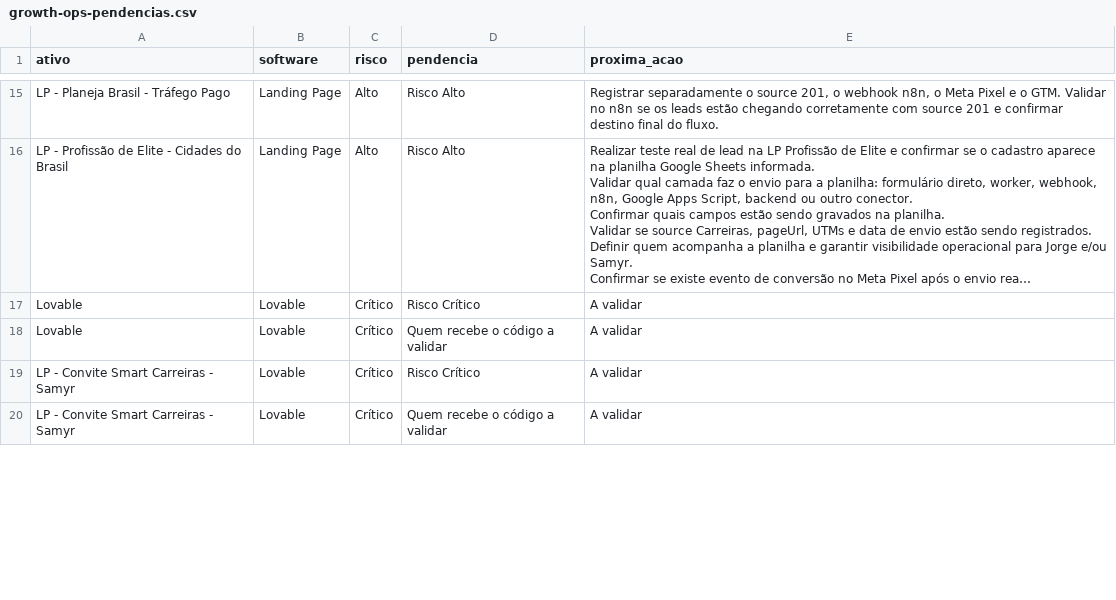
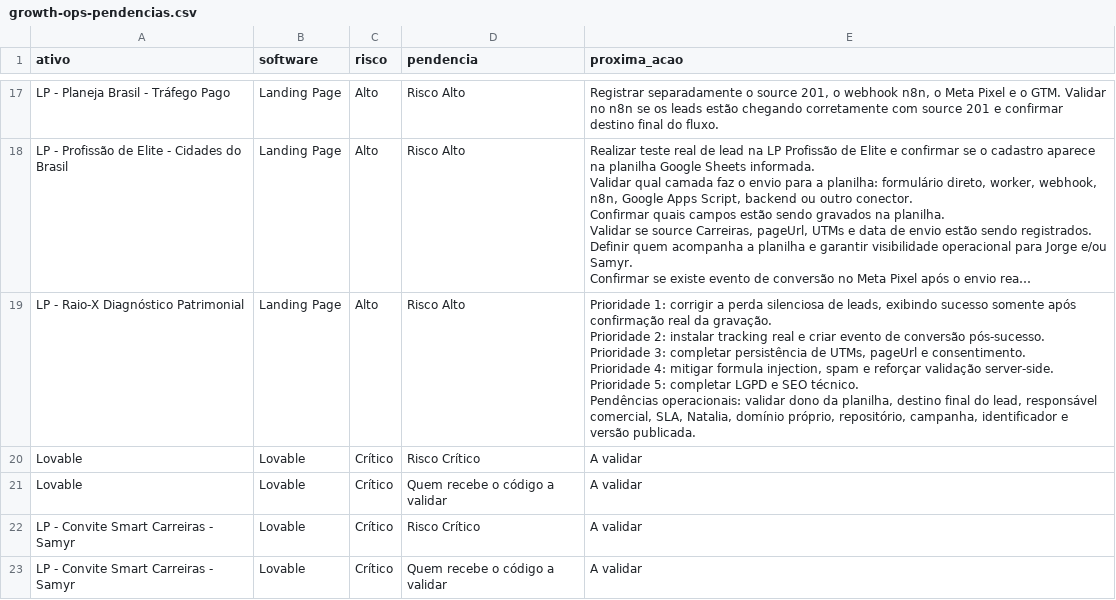
Before and after one commit to gestaobankrio-code/growth-ops-investsmart, a CSV file: exports/growth-ops-pendencias.csv, drawn as a sheet; only a part is shown, gaps mark what is left out; long unchanged cells end in …; ↵ is a line break in a cell; the diff covers the shown part only; the diff names each change by its address in the sheet, - before the commit and + after, or states it on an @@ line.

```diff
--- a/exports/growth-ops-pendencias.csv
+++ b/exports/growth-ops-pendencias.csv
+row 19: LP - Raio-X Diagnóstico Patrimonial | Landing Page | Alto | Risco Alto | Prioridade 1: corrigir a perda silenciosa de leads, exibindo sucesso somente após confirmação real da gravação. ↵ Prioridade 2: instalar tracking real e criar evento de conversão pós-sucesso. ↵ Prioridade 3: completar persistência de UTMs, pageUrl e consentimento. ↵ Prioridade 4: mitigar formula injection, spam e reforçar validação server-side. ↵ Prioridade 5: completar LGPD e SEO técnico. ↵ Pendências operacionais: validar dono da planilha, destino final do lead, responsável comercial, SLA, Natalia, domínio próprio, repositório, campanha, identificador e versão publicada.
```
Also changed, not shown: 5 added rows, 1 removed row and 3 edited cells elsewhere in this file, exports/growth-ops-inventario.csv, exports/growth-ops-seguranca-2fa.csv, 8 other files.
